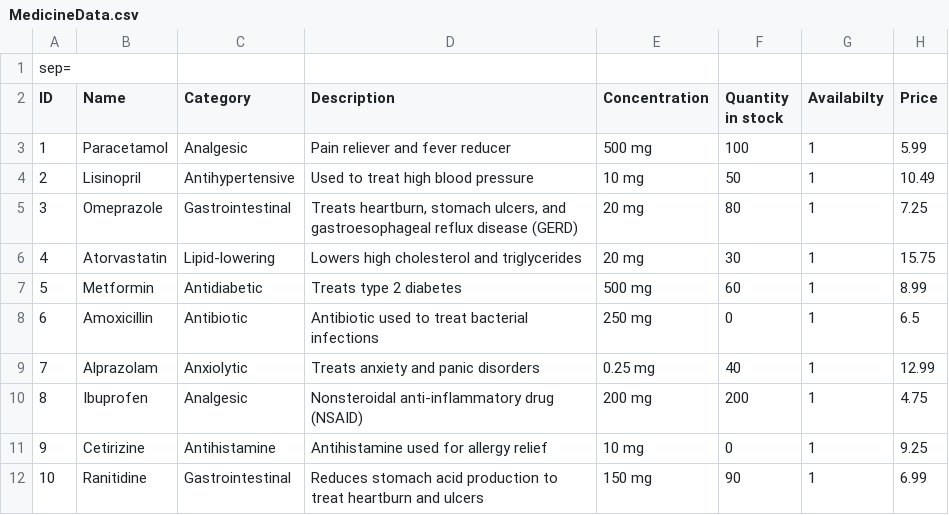
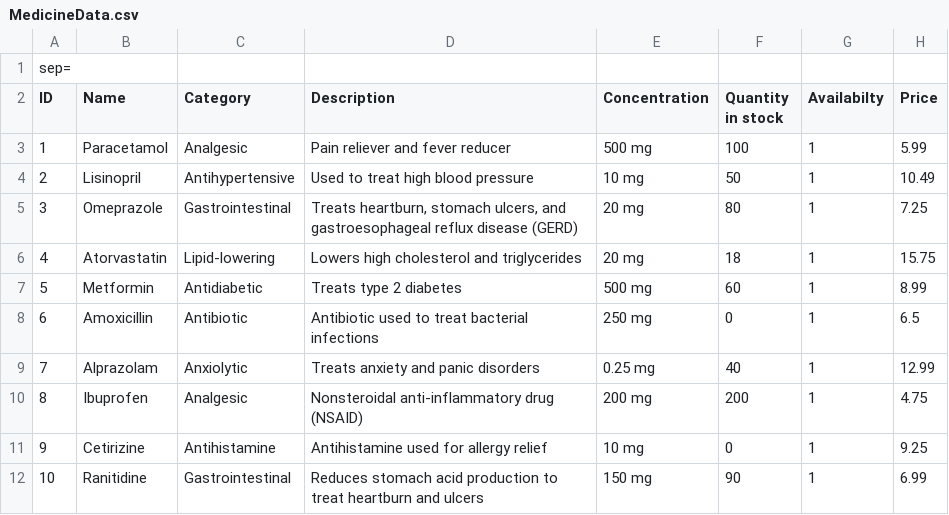
Before and after one commit to Peter-Emad100/pharmacy-system-full-project, a CSV file: Pharmacy Mangement System/MedicineData.csv, drawn as a sheet.

```diff
--- a/Pharmacy Mangement System/MedicineData.csv
+++ b/Pharmacy Mangement System/MedicineData.csv
@@ -5,3 +5,3 @@ ID|Name|Category|Description|Concentration|Quantity in stock|Availabilty|Price
 3|Omeprazole|Gastrointestinal|Treats heartburn, stomach ulcers, and gastroesophageal reflux disease (GERD)|20 mg|80|1|7.25
-4|Atorvastatin|Lipid-lowering|Lowers high cholesterol and triglycerides|20 mg|30|1|15.75
+4|Atorvastatin|Lipid-lowering|Lowers high cholesterol and triglycerides|20 mg|18|1|15.75
 5|Metformin|Antidiabetic|Treats type 2 diabetes|500 mg|60|1|8.99
```
Also changed, not shown: 1 other file.
